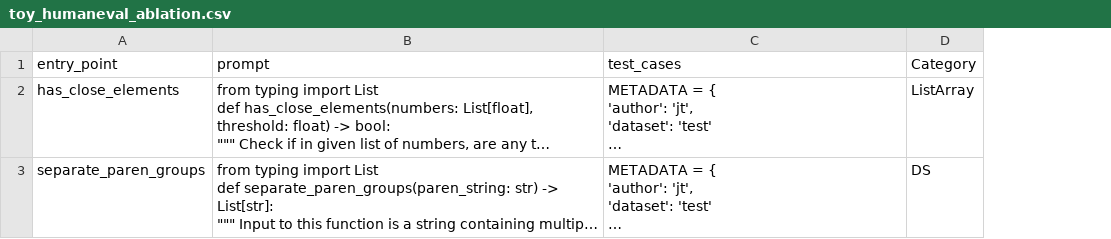
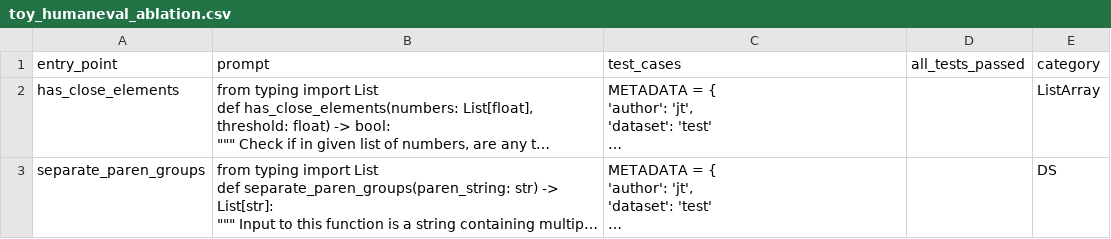
Before and after one commit to mab2400/semcoder, a CSV file: toy_datasets/toy_humaneval_ablation.csv, drawn as a sheet; long unchanged cells end in …; addresses are those after the commit; the diff names each change by its address in the sheet, - before the commit and + after, or states it on an @@ line.

Commit message:
New datasets

```diff
--- a/toy_datasets/toy_humaneval_ablation.csv
+++ b/toy_datasets/toy_humaneval_ablation.csv
+column D (all_tests_passed), empty
-E1: Category
+E1: category
```
Also changed, not shown: toy_datasets/toy_humaneval_control.csv, 2 other files.
